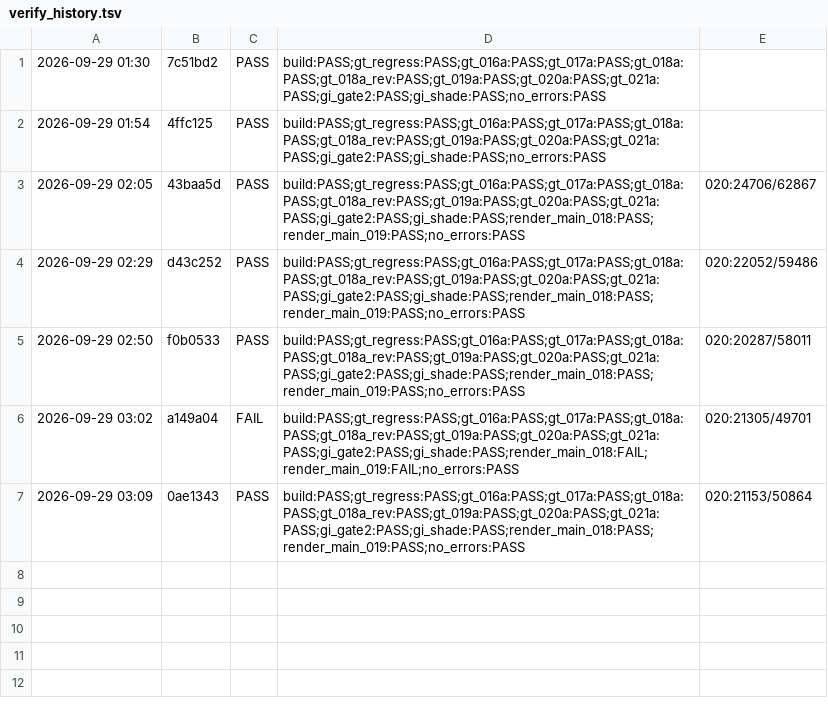
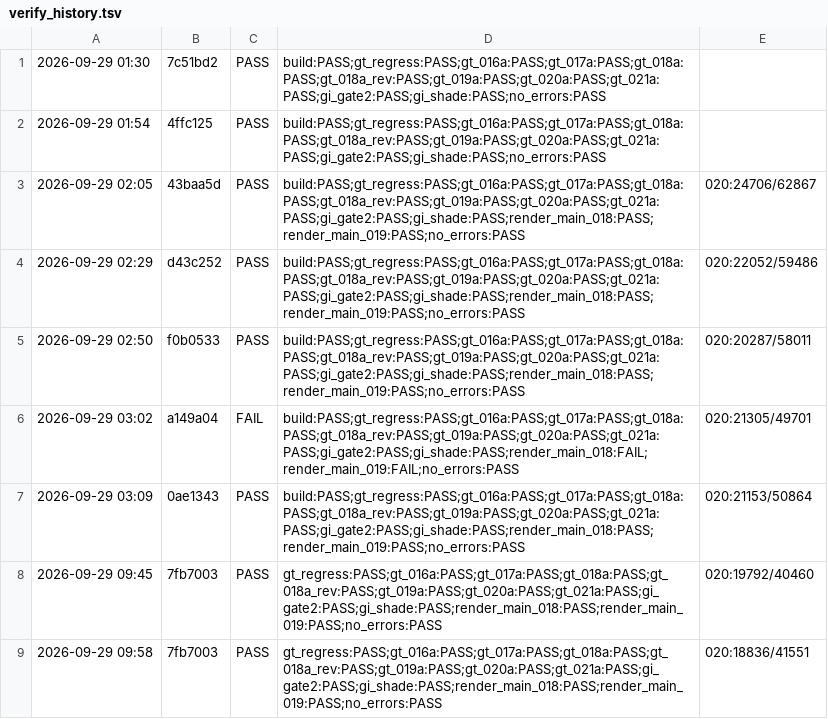
Before and after one commit to abdullahmousa8/gotot-next, a TSV file: tools/verify_history.tsv, drawn as a sheet; the diff names each change by its address in the sheet, - before the commit and + after, or states it on an @@ line.

Commit message:
KI-017 CLOSED: HDR radiance instrument + M1 claim CONFIRMED
- 5th framebuffer attachment (RGBA32F) + out_radiance in all 5 raster frags (zero in non-shading paths, real pre-clamp in mat lit/bem + light final/bem) + gpu_raster_read_hdr API + M1 gate on main_023

- M1: indirect adds +0.705 HDR units on a lit surface where the 8-bit chain saw 0.0 (claim CONFIRMED); h0=1.6276 matches analytic dir+cluster ~1.62 (0.25%, no double accumulation)

- Lit-path write at end-of-main (post cluster+GI; inherited pre-GI position was blind to the measured quantity); blend 3->4 disabled on the 6 raster pipelines; hdr teardown free_rid fix

- Full CVS green: 7 literal gates byte-identical, goldens 018/019 byte-identical, GI checks green, zero error lines

- Docs: KI-017 closure note, EXIT=-1 watch note, register priorities corrected, R7 unit-2c recorded as committed (a3d5e8e)

```diff
--- a/tools/verify_history.tsv
+++ b/tools/verify_history.tsv
+row 8: 2026-09-29 09:45 | 7fb7003 | PASS | gt_regress:PASS;gt_016a:PASS;gt_017a:PASS;gt_018a:PASS;gt_018a_rev:PASS;gt_019a:PASS;gt_020a:PASS;gt_021a:PASS;gi_gate2:PASS;gi_shade:PASS;render_main_018:PASS;render_main_019:PASS;no_errors:PASS | 020:19792/40460
+row 9: 2026-09-29 09:58 | 7fb7003 | PASS | gt_regress:PASS;gt_016a:PASS;gt_017a:PASS;gt_018a:PASS;gt_018a_rev:PASS;gt_019a:PASS;gt_020a:PASS;gt_021a:PASS;gi_gate2:PASS;gi_shade:PASS;render_main_018:PASS;render_main_019:PASS;no_errors:PASS | 020:18836/41551
```
Also changed, not shown: 6 other files.
